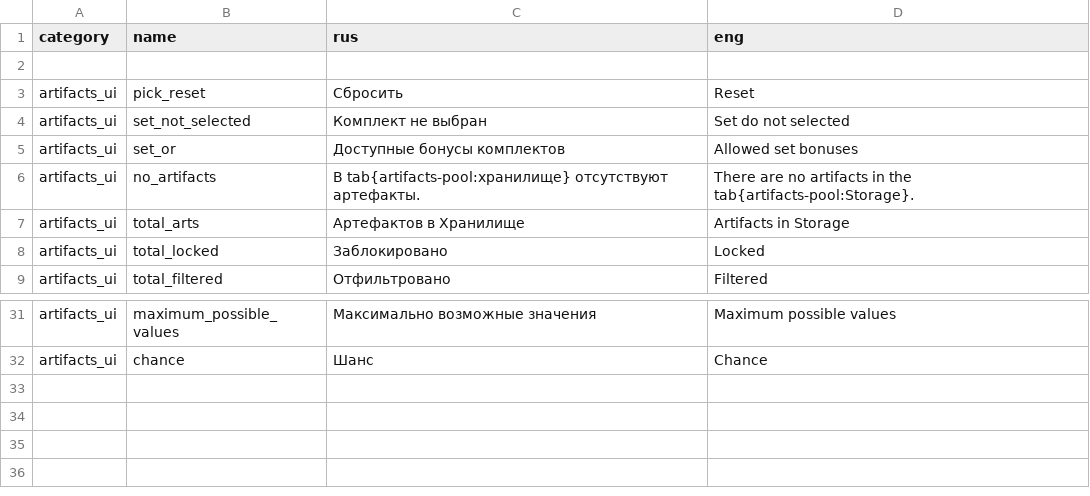
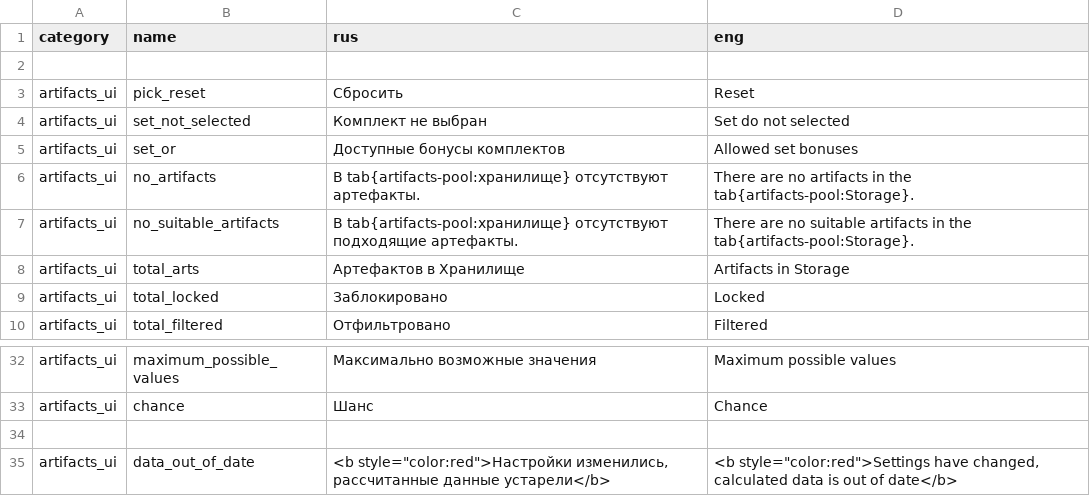
Before and after one commit to EugenPolyakov/genshin_calc, a CSV file: data/strings/artifacts/ui.csv, drawn as a sheet; only a part is shown, gaps mark what is left out.

Commit message:
Добавлена страница с расчетом качества прокачки артов под текущую сборку Удалена старая папка bin
# Conflicts:
#	bin/import/accumulator.py
#	bin/import/artifact_mainstats.py
#	bin/import/artifact_rolls.py
#	bin/import/char_stat_scales.py
#	bin/import/char_strings.py
#	bin/import/char_talent_scales.py
#	bin/import/static.py
#	bin/import/weapon_stat_scales.py
#	data/strings/common/pool_view.csv
#	src/js/classes/CalcSet.js
#	src/js/classes/Stats.js
#	src/js/ui.js
#	src/js/ui/Layout.js

```diff
--- a/data/strings/artifacts/ui.csv
+++ b/data/strings/artifacts/ui.csv
@@ -6,2 +6,3 @@ artifacts_ui;set_or;Доступные бонусы комплектов;Allowed
 artifacts_ui;no_artifacts;В tab{artifacts-pool:хранилище} отсутствуют артефакты.;There are no artifacts in the tab{artifacts-pool:Storage}.
+artifacts_ui;no_suitable_artifacts;В tab{artifacts-pool:хранилище} отсутствуют подходящие артефакты.;There are no suitable artifacts in the tab{artifacts-pool:Storage}.
 artifacts_ui;total_arts;Артефактов в Хранилище;Artifacts in Storage
@@ -32 +33,3 @@ artifacts_ui;maximum_possible_values;Максимально возможные
 artifacts_ui;chance;Шанс;Chance
+
+artifacts_ui;data_out_of_date;<b style="color:red">Настройки изменились, рассчитанные данные устарели</b>;<b style="color:red">Settings have changed, calculated data is out of date</b>
```
Also changed, not shown: data/strings/common/pool_view.csv, 36 other files.
